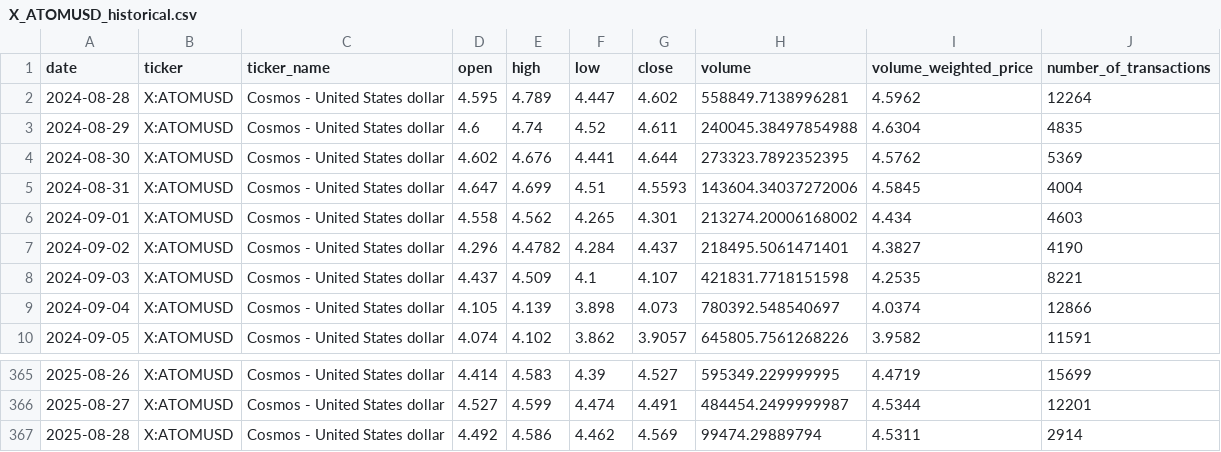
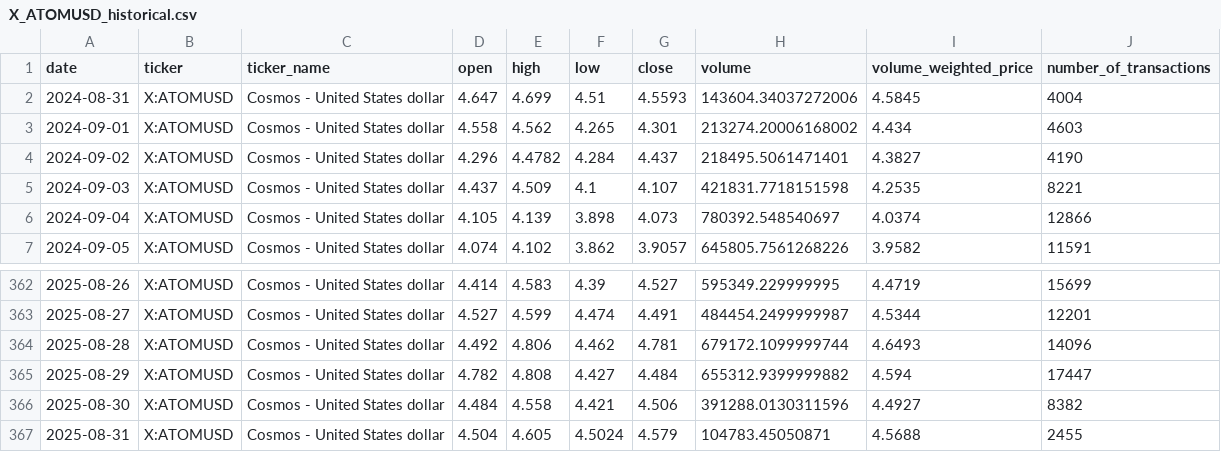
Before and after one commit to slipdigital/crypto_analysis, a CSV file: crypto_data/historical/X_ATOMUSD_historical.csv, drawn as a sheet; only a part is shown, gaps mark what is left out.

```diff
--- a/crypto_data/historical/X_ATOMUSD_historical.csv
+++ b/crypto_data/historical/X_ATOMUSD_historical.csv
@@ -1,5 +1,2 @@
 date,ticker,ticker_name,open,high,low,close,volume,volume_weighted_price,number_of_transactions
-2024-08-28,X:ATOMUSD,Cosmos - United States dollar,4.595,4.789,4.447,4.602,558849.7138996281,4.5962,12264
-2024-08-29,X:ATOMUSD,Cosmos - United States dollar,4.6,4.74,4.52,4.611,240045.38497854988,4.6304,4835
-2024-08-30,X:ATOMUSD,Cosmos - United States dollar,4.602,4.676,4.441,4.644,273323.7892352395,4.5762,5369
 2024-08-31,X:ATOMUSD,Cosmos - United States dollar,4.647,4.699,4.51,4.5593,143604.34037272006,4.5845,4004
@@ -366,2 +363,5 @@ date,ticker,ticker_name,open,high,low,close,volume,volume_weighted_price,number_
 2025-08-27,X:ATOMUSD,Cosmos - United States dollar,4.527,4.599,4.474,4.491,484454.2499999987,4.5344,12201
-2025-08-28,X:ATOMUSD,Cosmos - United States dollar,4.492,4.586,4.462,4.569,99474.29889794,4.5311,2914
+2025-08-28,X:ATOMUSD,Cosmos - United States dollar,4.492,4.806,4.462,4.781,679172.1099999744,4.6493,14096
+2025-08-29,X:ATOMUSD,Cosmos - United States dollar,4.782,4.808,4.427,4.484,655312.9399999882,4.594,17447
+2025-08-30,X:ATOMUSD,Cosmos - United States dollar,4.484,4.558,4.421,4.506,391288.0130311596,4.4927,8382
+2025-08-31,X:ATOMUSD,Cosmos - United States dollar,4.504,4.605,4.5024,4.579,104783.45050871,4.5688,2455
```
Also changed, not shown: crypto_data/historical/X_ALGOUSD_historical.csv, crypto_data/historical/X_BTCUSD_historical.csv, 49 other files.
